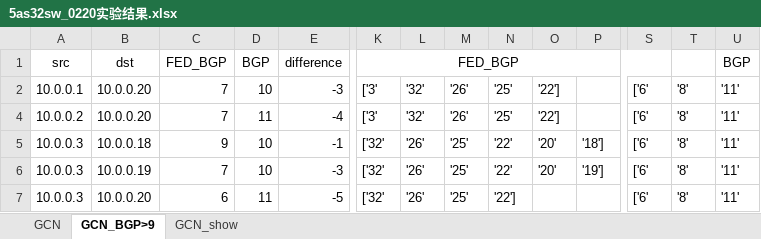
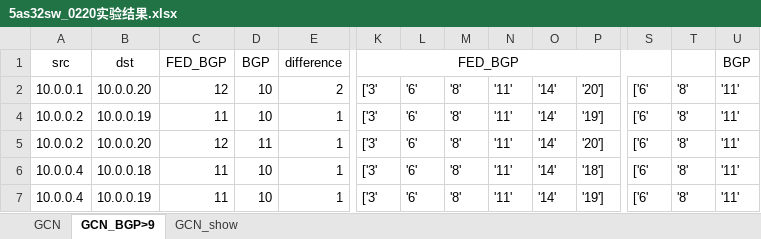
Before and after one commit to zhang-runhao/FED-BGP-SDN, an Excel workbook: 5as32sw_0220实验结果.xlsx, sheet GCN_BGP>9, drawn as a sheet; only a part is shown, gaps mark what is left out; values as stored, in another font and other column widths than the file's, no borders; removed rows and columns are numbered as before the commit, all else as after; rows hold the shown columns only; the diff covers the shown part only; the diff names each change by its address in the sheet, - before the commit and + after, or states it on an @@ line.

```diff
--- a/5as32sw_0220实验结果.xlsx (sheet GCN_BGP>9)
+++ b/5as32sw_0220实验结果.xlsx (sheet GCN_BGP>9)
-C2 (FED_BGP): 7
+C2 (FED_BGP): 12
-E2 (difference): -3
+E2 (difference): 2
-L2: '32'
+L2: '6'
-M2: '26'
+M2: '8'
-N2: '25'
+N2: '11'
-O2: '22']
+O2: '14'
-P2: (empty)
+P2: '20']
+row 4: 10.0.0.2 | 10.0.0.19 | 11 | 10 | 1 | ['3' | '6' | '8' | '11' | '14' | '19'] | ['6' | '8' | '11'
-C5 (FED_BGP): 7
+C5 (FED_BGP): 12
-E5 (difference): -4
+E5 (difference): 1
-L5: '32'
+L5: '6'
-M5: '26'
+M5: '8'
-N5: '25'
+N5: '11'
-O5: '22']
+O5: '14'
-P5: (empty)
+P5: '20']
-A6:A7 (src): 10.0.0.3
+A6:A7 (src): 10.0.0.4
-C6 (FED_BGP): 9
+C6 (FED_BGP): 11
-E6 (difference): -1
+E6 (difference): 1
-K6:K7 (FED_BGP): ['32'
+K6:K7 (FED_BGP): ['3'
-L6:L7: '26'
+L6:L7: '6'
-M6:M7: '25'
+M6:M7: '8'
-N6:N7: '22'
+N6:N7: '11'
-O6:O7: '20'
+O6:O7: '14'
-C7 (FED_BGP): 7
+C7 (FED_BGP): 11
-E7 (difference): -3
+E7 (difference): 1
-row 7: 10.0.0.3 | 10.0.0.20 | 6 | 11 | -5 | ['32' | '26' | '25' | '22'] |  |  | ['6' | '8' | '11'
```
Also changed, not shown: 1 added row, 7 removed rows, 1 hidden or unhidden row and 69 edited cells elsewhere in this sheet, sheet GCN, sheet GCN_show, formulas that keep their value, hidden cells, 10 other files.
